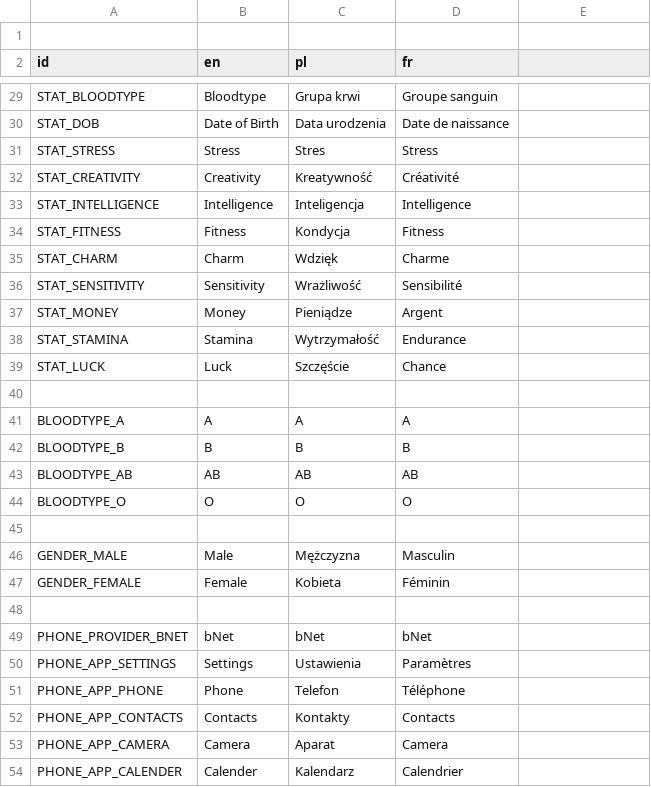
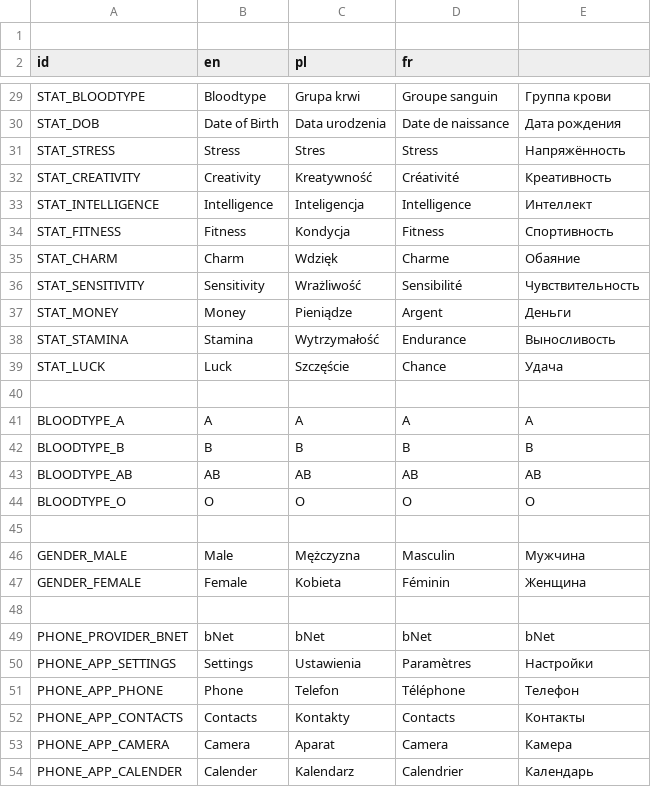
Before and after one commit to SaracenOne/galatea_localizations, a CSV file: generic_strings.csv, drawn as a sheet; only a part is shown, gaps mark what is left out; the diff covers the shown part only; the diff names each change by its address in the sheet, - before the commit and + after, or states it on an @@ line.

```diff
--- a/generic_strings.csv
+++ b/generic_strings.csv
-E29: (empty)
+E29: Группа крови
-E30: (empty)
+E30: Дата рождения
-E31: (empty)
+E31: Напряжённость
-E32: (empty)
+E32: Креативность
-E33: (empty)
+E33: Интеллект
-E34: (empty)
+E34: Спортивность
-E35: (empty)
+E35: Обаяние
-E36: (empty)
+E36: Чувствительность
-E37: (empty)
+E37: Деньги
-E38: (empty)
+E38: Выносливость
-E39: (empty)
+E39: Удача
-E41: (empty)
+E41: A
-E42: (empty)
+E42: B
-E43: (empty)
+E43: AB
-E44: (empty)
+E44: O
-E46: (empty)
+E46: Мужчина
-E47: (empty)
+E47: Женщина
-E49: (empty)
+E49: bNet
-E50: (empty)
+E50: Настройки
-E51: (empty)
+E51: Телефон
-E52: (empty)
+E52: Контакты
-E53: (empty)
+E53: Камера
-E54: (empty)
+E54: Календарь
```
Also changed, not shown: 36 edited cells elsewhere in this file.
